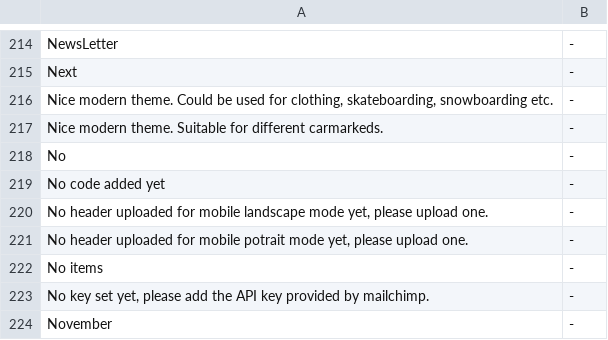
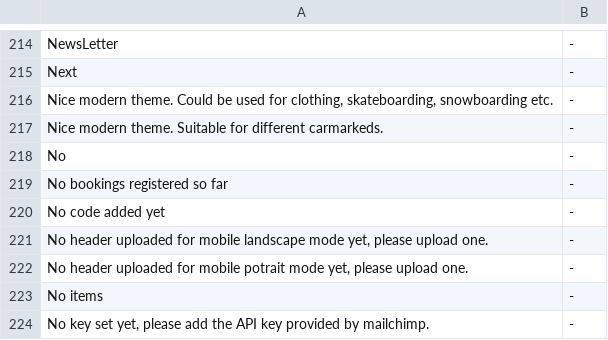
Before and after one commit to tamzidoronno/zaui-v4, a CSV file: com.getshop.client/ROOT/translation/stripped/w_en_en.csv, drawn as a sheet; only a part is shown, gaps mark what is left out; the shorter side is filled out with more unchanged rows; the diff names each change by its address in the sheet, - before the commit and + after, or states it on an @@ line.

```diff
--- a/com.getshop.client/ROOT/translation/stripped/w_en_en.csv
+++ b/com.getshop.client/ROOT/translation/stripped/w_en_en.csv
+row 219: No bookings registered so far | -
```
Also changed, not shown: com.getshop.client/ROOT/translation/stripped/w_fi_FI.csv, com.getshop.client/ROOT/translation/stripped/w_nl_NL.csv, 3 other files.
